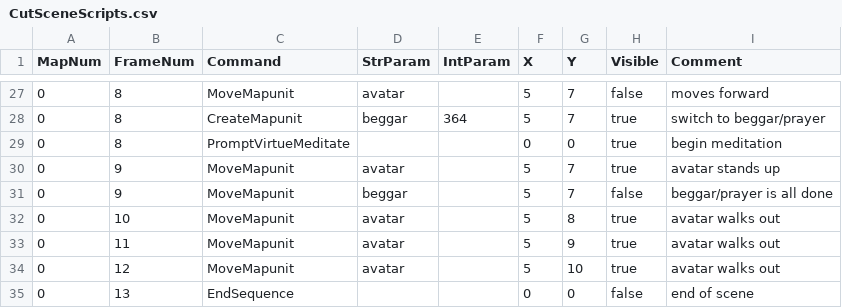
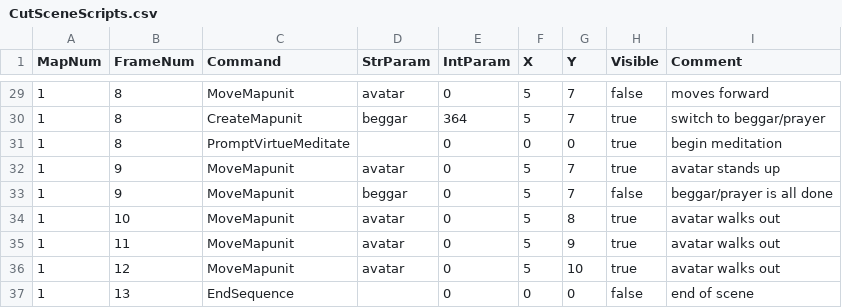
Before and after one commit to bradhannah/Ultima5Redux, a CSV file: Ultima5Redux/DataFiles/CutSceneScripts.csv, drawn as a sheet; only a part is shown, gaps mark what is left out; the diff covers the shown part only.

```diff
--- a/Ultima5Redux/DataFiles/CutSceneScripts.csv
+++ b/Ultima5Redux/DataFiles/CutSceneScripts.csv
@@ -27,9 +29,9 @@ MapNum,FrameNum,Command,StrParam,IntParam,X,Y,Visible,Comment
-0,8,MoveMapunit,avatar,,5,7,false,"moves forward"
-0,8,CreateMapunit,beggar,364,5,7,true,"switch to beggar/prayer"
-0,8,PromptVirtueMeditate,,,0,0,true,"begin meditation"
-0,9,MoveMapunit,avatar,,5,7,true,"avatar stands up"
-0,9,MoveMapunit,beggar,,5,7,false,"beggar/prayer is all done"
-0,10,MoveMapunit,avatar,,5,8,true,"avatar walks out"
-0,11,MoveMapunit,avatar,,5,9,true,"avatar walks out"
-0,12,MoveMapunit,avatar,,5,10,true,"avatar walks out"
-0,13,EndSequence,,,0,0,false,end of scene
+1,8,MoveMapunit,avatar,0,5,7,false,"moves forward"
+1,8,CreateMapunit,beggar,364,5,7,true,"switch to beggar/prayer"
+1,8,PromptVirtueMeditate,,0,0,0,true,"begin meditation"
+1,9,MoveMapunit,avatar,0,5,7,true,"avatar stands up"
+1,9,MoveMapunit,beggar,0,5,7,false,"beggar/prayer is all done"
+1,10,MoveMapunit,avatar,0,5,8,true,"avatar walks out"
+1,11,MoveMapunit,avatar,0,5,9,true,"avatar walks out"
+1,12,MoveMapunit,avatar,0,5,10,true,"avatar walks out"
+1,13,EndSequence,,0,0,0,false,end of scene
```
Also changed, not shown: 2 added rows and 30 edited cells elsewhere in this file, 14 other files.
